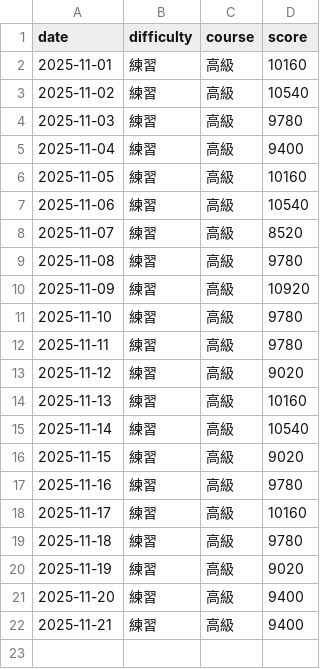
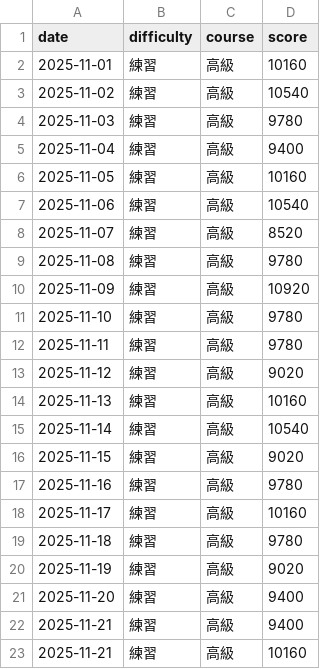
Before and after one commit to BUSTER916/susida-log, a CSV file: 2025/11/typing_log-2025-11.csv, drawn as a sheet.

Commit message:
Update typing_log-2025-11.csv

```diff
--- a/2025/11/typing_log-2025-11.csv
+++ b/2025/11/typing_log-2025-11.csv
@@ -22 +22,2 @@ date,difficulty,course,score
 2025-11-21,練習,高級,9400
+2025-11-21,練習,高級,10160
```
